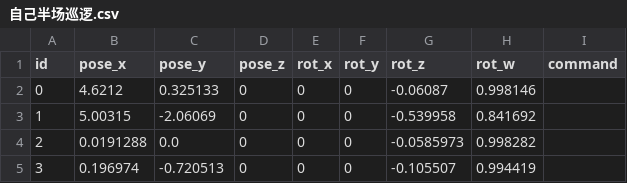
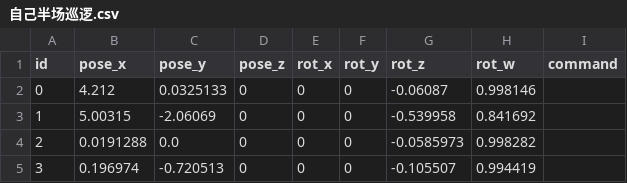
Before and after one commit to edgeflower/ros_ws, a CSV file: csv/自己半场巡逻.csv, drawn as a sheet.

```diff
--- a/csv/自己半场巡逻.csv
+++ b/csv/自己半场巡逻.csv
@@ -1,3 +1,3 @@
 id,pose_x,pose_y,pose_z,rot_x,rot_y,rot_z,rot_w,command,
-0,4.6212,0.325133,0,0,0,-0.06087,0.998146,
+0,4.212,0.0325133,0,0,0,-0.06087,0.998146,
 1,5.00315,-2.06069,0,0,0,-0.539958,0.841692,
```
Also changed, not shown: 8 other files.
